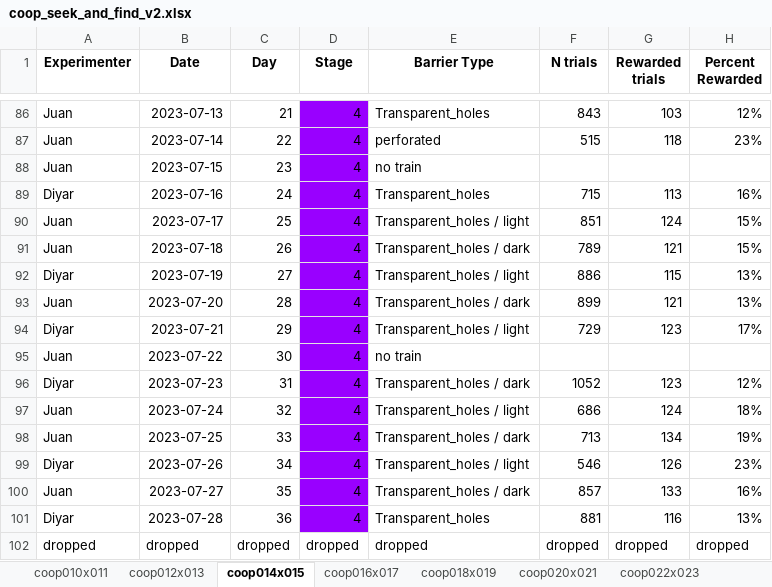
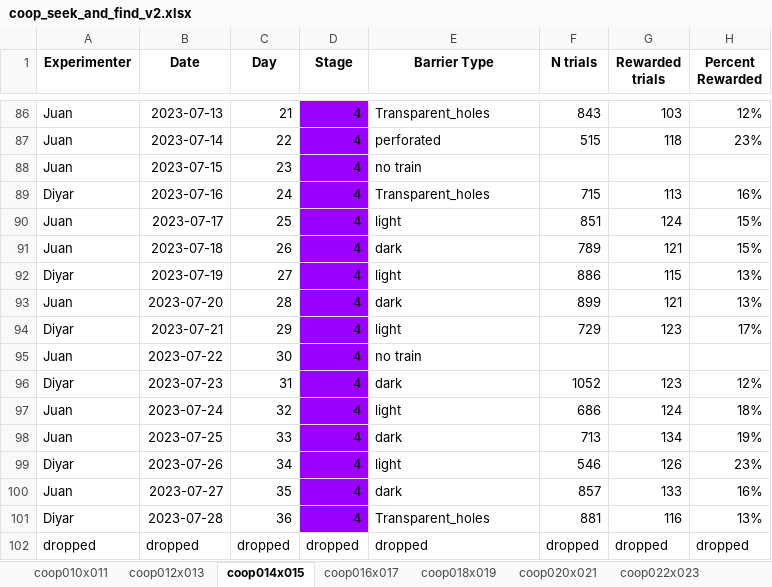
Before and after one commit to sjara/jaratest, an Excel workbook: juan/coop_seek_and_find_v2.xlsx, sheet coop014x015, drawn as a sheet; only a part is shown, gaps mark what is left out; values as stored, in another font and other column widths than the file's, no borders; charts and pictures not drawn; the diff names each change by its address in the sheet, - before the commit and + after, or states it on an @@ line.

```diff
--- a/juan/coop_seek_and_find_v2.xlsx (sheet coop014x015)
+++ b/juan/coop_seek_and_find_v2.xlsx (sheet coop014x015)
-E90 (Barrier Type): Transparent_holes / light
+E90 (Barrier Type): light
-E91 (Barrier Type): Transparent_holes / dark
+E91 (Barrier Type): dark
-E92 (Barrier Type): Transparent_holes / light
+E92 (Barrier Type): light
-E93 (Barrier Type): Transparent_holes / dark
+E93 (Barrier Type): dark
-E94 (Barrier Type): Transparent_holes / light
+E94 (Barrier Type): light
-E96 (Barrier Type): Transparent_holes / dark
+E96 (Barrier Type): dark
-E97 (Barrier Type): Transparent_holes / light
+E97 (Barrier Type): light
-E98 (Barrier Type): Transparent_holes / dark
+E98 (Barrier Type): dark
-E99 (Barrier Type): Transparent_holes / light
+E99 (Barrier Type): light
-E100 (Barrier Type): Transparent_holes / dark
+E100 (Barrier Type): dark
```
Also changed, not shown: sheet coop016x017, sheet coop022x023, charts or pictures, 1 other file.
